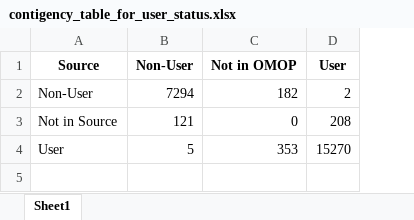
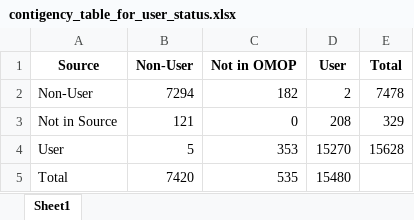
Before and after one commit to HEOR-NDORMS/OMOP-Validation-Study, an Excel workbook: OMOP Analysis/Results/SecondaryCareAnalysis/Comparison/AE/contigency_table_for_user_status.xlsx, sheet Sheet1, drawn as a sheet; values as stored, in another font and other column widths than the file's, no borders; the diff names each change by its address in the sheet, - before the commit and + after, or states it on an @@ line.

Commit message:
Update contigency_table_for_user_status.xlsx

```diff
--- a/OMOP Analysis/Results/SecondaryCareAnalysis/Comparison/AE/contigency_table_for_user_status.xlsx (sheet Sheet1)
+++ b/OMOP Analysis/Results/SecondaryCareAnalysis/Comparison/AE/contigency_table_for_user_status.xlsx (sheet Sheet1)
+column E (Total), rows 2-4: 7478 | 329 | 15628
+row 5: Total | 7420 | 535 | 15480
```
